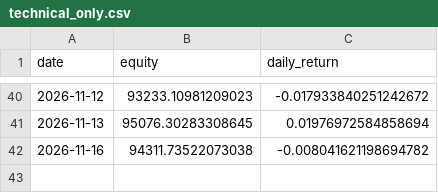
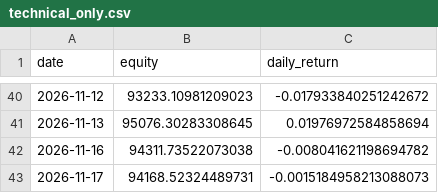
Before and after one commit to Hyunwoo-Ml/trading-strategy-lab, a CSV file: data/sw2/equity/technical_only.csv, drawn as a sheet; only a part is shown, gaps mark what is left out; the diff names each change by its address in the sheet, - before the commit and + after, or states it on an @@ line.

```diff
--- a/data/sw2/equity/technical_only.csv
+++ b/data/sw2/equity/technical_only.csv
+row 43: 2026-11-17 | 94168.52324489731 | -0.0015184958213088073
```
Also changed, not shown: data/sw2/equity/baseline.csv, data/sw2/equity/conservative.csv, 8 other files.
